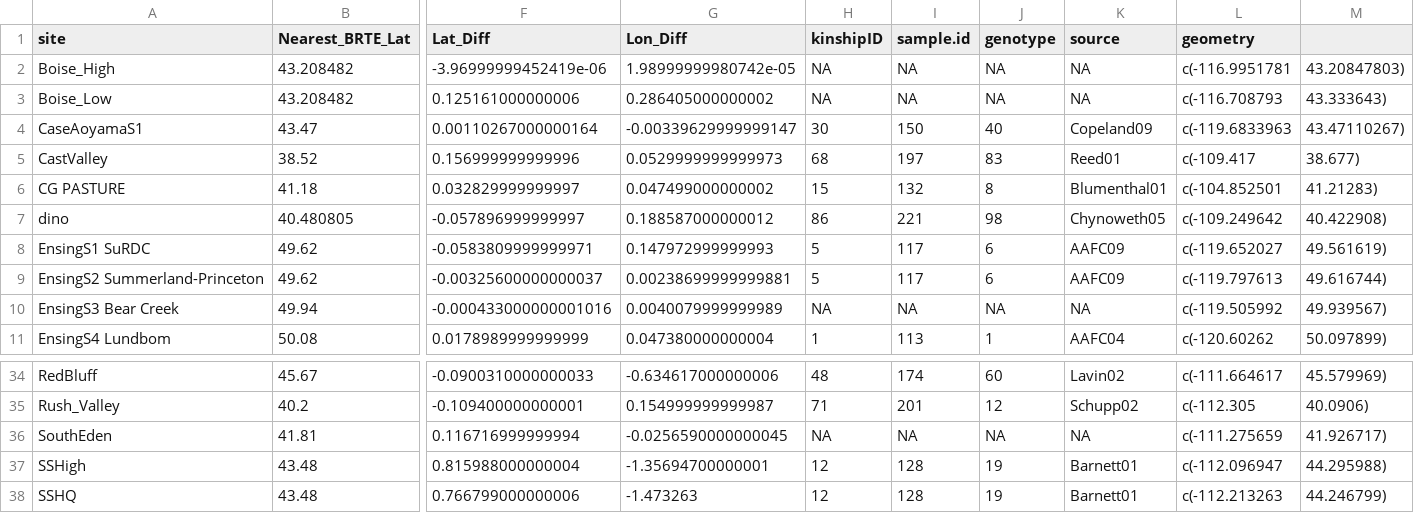
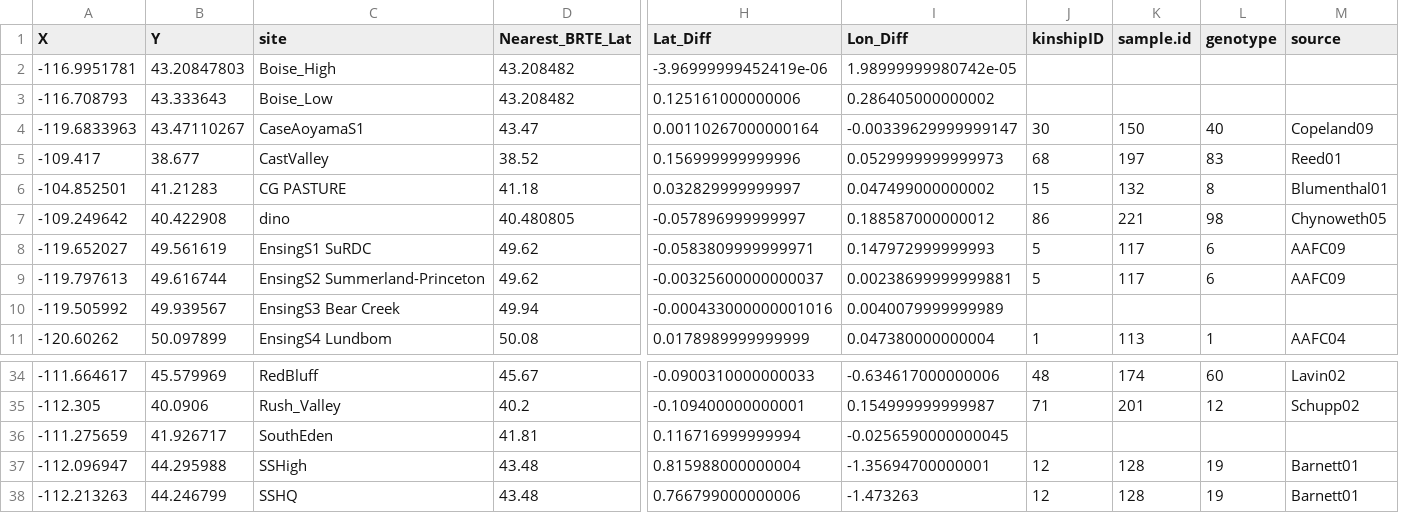
Before and after one commit to rnelson26/Bromecast-reaction_norms, a CSV file: assigned_genotypes.csv, drawn as a sheet; only a part is shown, gaps mark what is left out; removed rows and columns are numbered as before the commit, all else as after; the diff names each change by its address in the sheet, - before the commit and + after, or states it on an @@ line.

Commit message:
added cg daymet and assigned genotypes to  model

```diff
--- a/assigned_genotypes.csv
+++ b/assigned_genotypes.csv
+column A (X), rows 2-11: -116.9951781 | -116.708793 | -119.6833963 | -109.417 | -104.852501 | -109.249642 | -119.652027 | -119.797613 | -119.505992 | -120.60262; rows 34-38: -111.664617 | -112.305 | -111.275659 | -112.096947 | -112.213263
+column B (Y), rows 2-11: 43.20847803 | 43.333643 | 43.47110267 | 38.677 | 41.21283 | 40.422908 | 49.561619 | 49.616744 | 49.939567 | 50.097899; rows 34-38: 45.579969 | 40.0906 | 41.926717 | 44.295988 | 44.246799
-column L (geometry), rows 2-11: c(-116.9951781 | c(-116.708793 | c(-119.6833963 | c(-109.417 | c(-104.852501 | c(-109.249642 | c(-119.652027 | c(-119.797613 | c(-119.505992 | c(-120.60262; rows 34-38: c(-111.664617 | c(-112.305 | c(-111.275659 | c(-112.096947 | c(-112.213263
-column M, rows 2-11: 43.20847803) | 43.333643) | 43.47110267) | 38.677) | 41.21283) | 40.422908) | 49.561619) | 49.616744) | 49.939567) | 50.097899); rows 34-38: 45.579969) | 40.0906) | 41.926717) | 44.295988) | 44.246799)
-J2:J3 (kinshipID): NA
+J2:J3 (kinshipID): (empty)
-K2:K3 (sample.id): NA
+K2:K3 (sample.id): (empty)
-L2:L3 (genotype): NA
+L2:L3 (genotype): (empty)
-M2:M3 (source): NA
+M2:M3 (source): (empty)
-J10 (kinshipID): NA
+J10 (kinshipID): (empty)
-K10 (sample.id): NA
+K10 (sample.id): (empty)
-L10 (genotype): NA
+L10 (genotype): (empty)
-M10 (source): NA
+M10 (source): (empty)
-J36 (kinshipID): NA
+J36 (kinshipID): (empty)
-K36 (sample.id): NA
+K36 (sample.id): (empty)
-L36 (genotype): NA
+L36 (genotype): (empty)
-M36 (source): NA
+M36 (source): (empty)
```
Also changed, not shown: 9 other files.
